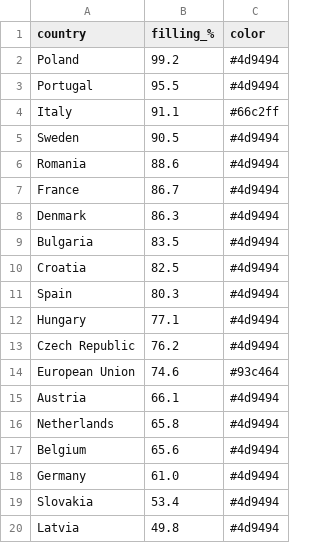
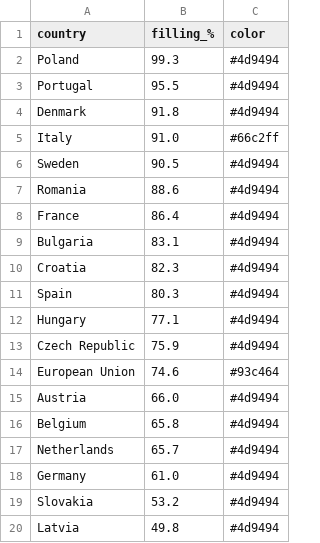
Before and after one commit to sanellia97-lab/stoccaggio-gas-ue, a CSV file: data_en.csv, drawn as a sheet.

```diff
--- a/data_en.csv
+++ b/data_en.csv
@@ -1,20 +1,20 @@
 country,filling_%,color
-Poland,99.2,#4d9494
+Poland,99.3,#4d9494
 Portugal,95.5,#4d9494
-Italy,91.1,#66c2ff
+Denmark,91.8,#4d9494
+Italy,91.0,#66c2ff
 Sweden,90.5,#4d9494
 Romania,88.6,#4d9494
-France,86.7,#4d9494
-Denmark,86.3,#4d9494
-Bulgaria,83.5,#4d9494
-Croatia,82.5,#4d9494
+France,86.4,#4d9494
+Bulgaria,83.1,#4d9494
+Croatia,82.3,#4d9494
 Spain,80.3,#4d9494
 Hungary,77.1,#4d9494
-Czech Republic,76.2,#4d9494
+Czech Republic,75.9,#4d9494
 European Union,74.6,#93c464
-Austria,66.1,#4d9494
-Netherlands,65.8,#4d9494
-Belgium,65.6,#4d9494
+Austria,66.0,#4d9494
+Belgium,65.8,#4d9494
+Netherlands,65.7,#4d9494
 Germany,61.0,#4d9494
-Slovakia,53.4,#4d9494
+Slovakia,53.2,#4d9494
 Latvia,49.8,#4d9494
```
Also changed, not shown: data.csv, 2 other files.
